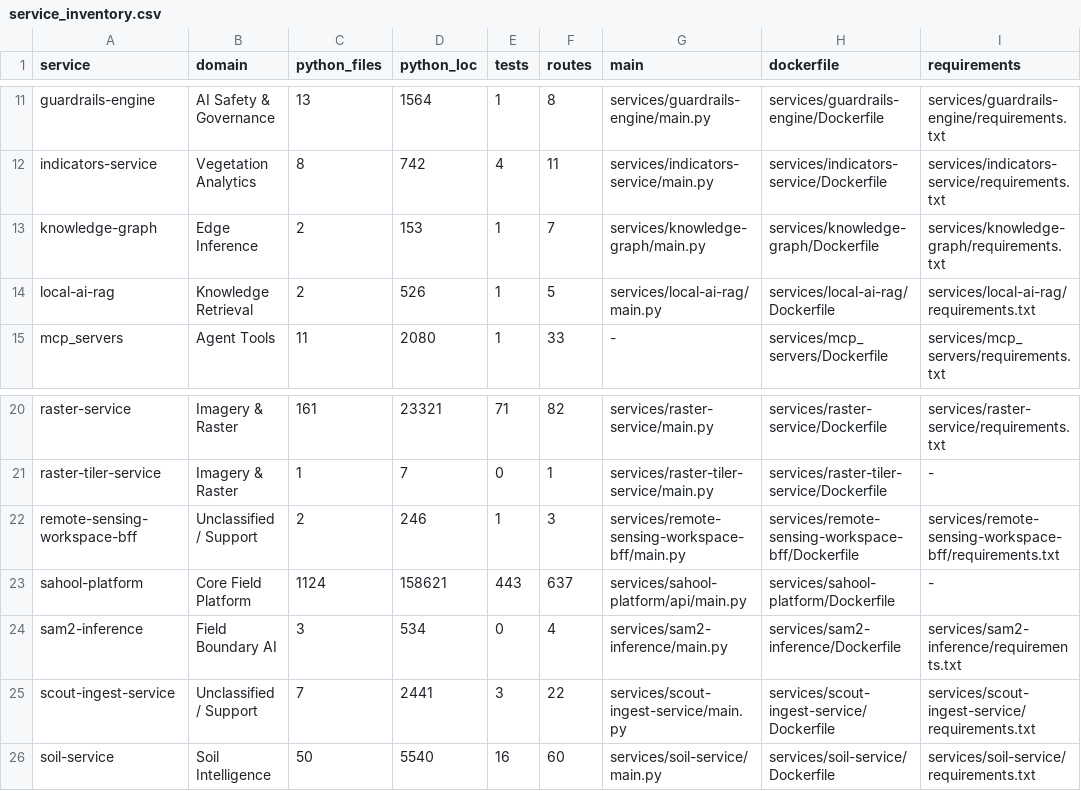
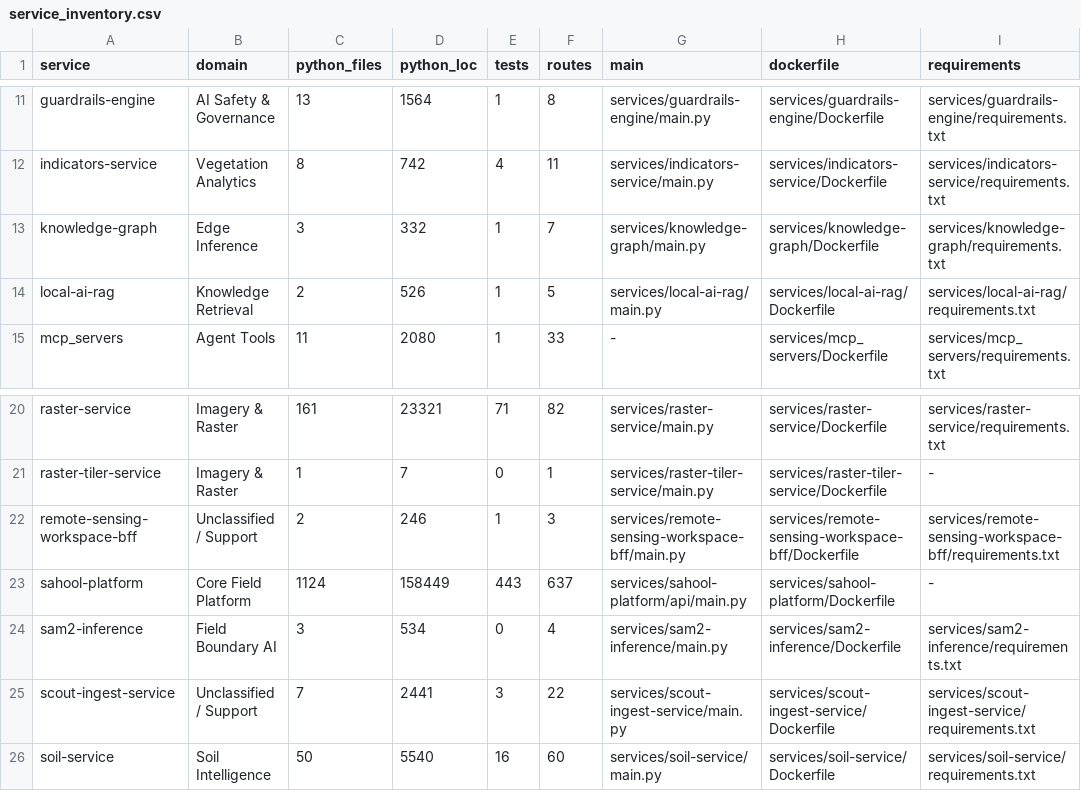
Before and after one commit to kafaat/ai_platform_complete_v2.0.0_enhanced, a CSV file: service_inventory.csv, drawn as a sheet; only a part is shown, gaps mark what is left out; the diff names each change by its address in the sheet, - before the commit and + after, or states it on an @@ line.

```diff
--- a/service_inventory.csv
+++ b/service_inventory.csv
-C13 (python_files): 2
+C13 (python_files): 3
-D13 (python_loc): 153
+D13 (python_loc): 332
-D23 (python_loc): 158621
+D23 (python_loc): 158449
```
Also changed, not shown: 37 other files.
